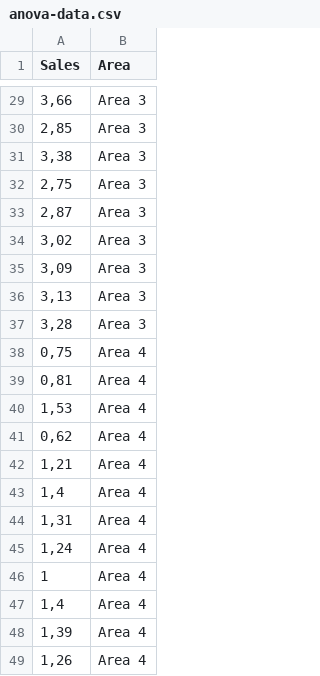
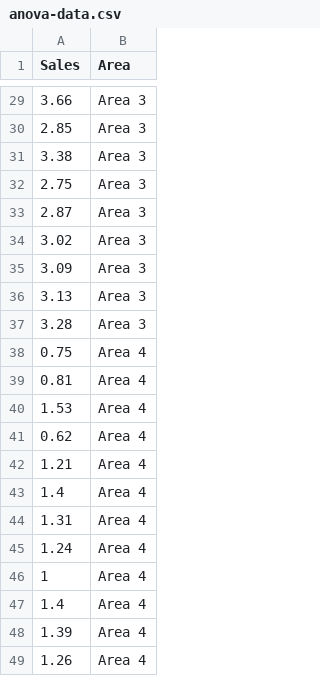
Before and after one commit to JEMART/Statistical-Tests-with-R, a CSV file: r-scripts/anova-data.csv, drawn as a sheet; only a part is shown, gaps mark what is left out; the diff covers the shown part only.

```diff
--- a/r-scripts/anova-data.csv
+++ b/r-scripts/anova-data.csv
@@ -29,21 +29,21 @@ Sales;Area
-3,66;Area 3
-2,85;Area 3
-3,38;Area 3
-2,75;Area 3
-2,87;Area 3
-3,02;Area 3
-3,09;Area 3
-3,13;Area 3
-3,28;Area 3
-0,75;Area 4
-0,81;Area 4
-1,53;Area 4
-0,62;Area 4
-1,21;Area 4
-1,4;Area 4
-1,31;Area 4
-1,24;Area 4
+3.66;Area 3
+2.85;Area 3
+3.38;Area 3
+2.75;Area 3
+2.87;Area 3
+3.02;Area 3
+3.09;Area 3
+3.13;Area 3
+3.28;Area 3
+0.75;Area 4
+0.81;Area 4
+1.53;Area 4
+0.62;Area 4
+1.21;Area 4
+1.4;Area 4
+1.31;Area 4
+1.24;Area 4
 1;Area 4
-1,4;Area 4
-1,39;Area 4
-1,26;Area 4
+1.4;Area 4
+1.39;Area 4
+1.26;Area 4
```
Also changed, not shown: 27 edited cells elsewhere in this file.
